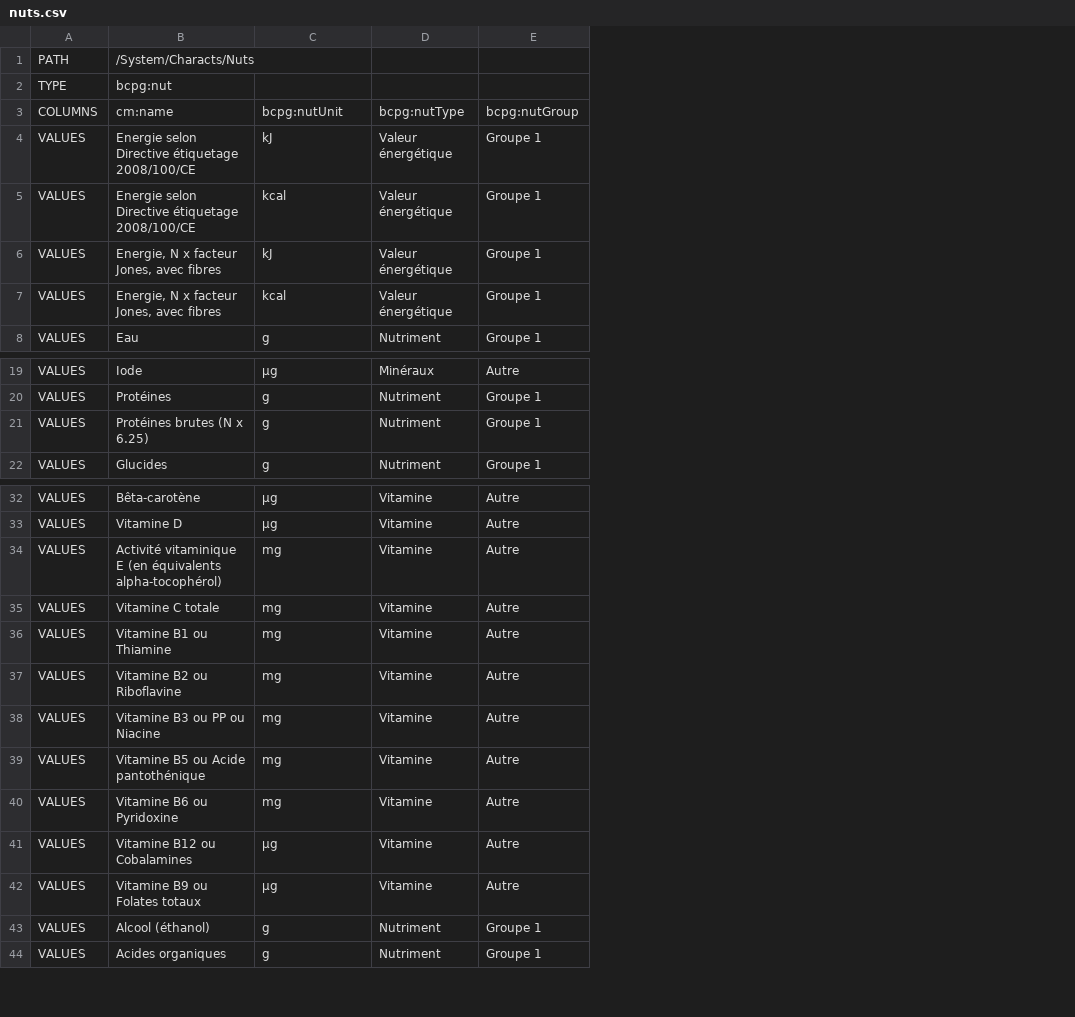
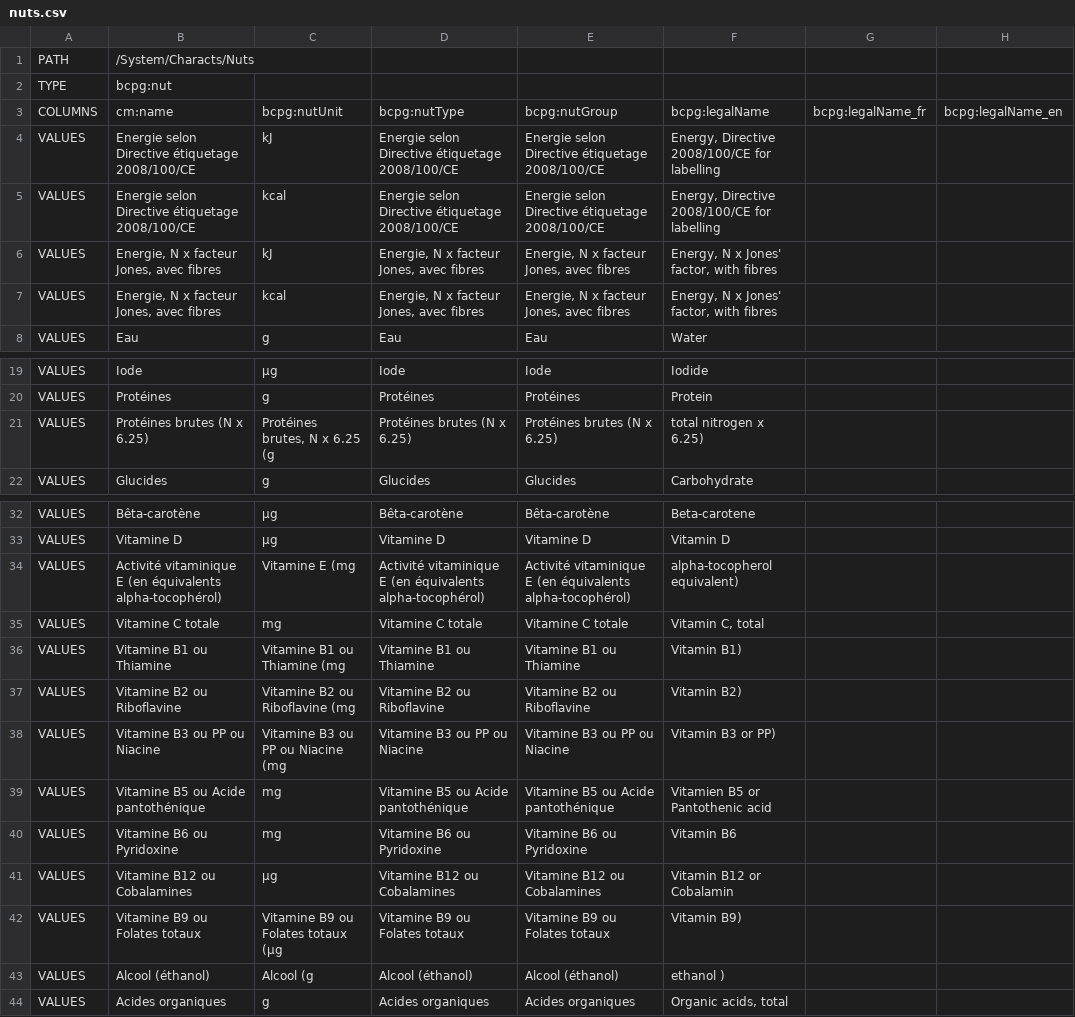
Before and after one commit to becpg/becpg-community, a CSV file: becpg-core/src/main/resources/beCPG/import/ciqual/nuts.csv, drawn as a sheet; only a part is shown, gaps mark what is left out; removed rows and columns are numbered as before the commit, all else as after; the diff names each change by its address in the sheet, - before the commit and + after, or states it on an @@ line.

```diff
--- a/becpg-core/src/main/resources/beCPG/import/ciqual/nuts.csv
+++ b/becpg-core/src/main/resources/beCPG/import/ciqual/nuts.csv
-column D, rows 3-8: bcpg:nutType | Valeur énergétique | Valeur énergétique | Valeur énergétique | Valeur énergétique | Nutriment; rows 19-22: Minéraux | Nutriment | Nutriment | Nutriment; rows 32-44: Vitamine | Vitamine | Vitamine | Vitamine | Vitamine | Vitamine | Vitamine | Vitamine | Vitamine | Vitamine | Vitamine | Nutriment | Nutriment
-column E, rows 3-8: bcpg:nutGroup | Groupe 1 | Groupe 1 | Groupe 1 | Groupe 1 | Groupe 1; rows 19-22: Autre | Groupe 1 | Groupe 1 | Groupe 1; rows 32-44: Autre | Autre | Autre | Autre | Autre | Autre | Autre | Autre | Autre | Autre | Autre | Groupe 1 | Groupe 1
+column D, rows 3-8: bcpg:nutType | Energie selon Directive étiquetage 2008/100/CE | Energie selon Directive étiquetage 2008/100/CE | Energie, N x facteur Jones, avec fibres | Energie, N x facteur Jones, avec fibres | Eau; rows 19-22: Iode | Protéines | Protéines brutes (N x 6.25) | Glucides; rows 32-44: Bêta-carotène | Vitamine D | Activité vitaminique E (en équivalents alpha-tocophérol) | Vitamine C totale | Vitamine B1 ou Thiamine | Vitamine B2 ou Riboflavine | Vitamine B3 ou PP ou Niacine | Vitamine B5 ou Acide pantothénique | Vitamine B6 ou Pyridoxine | Vitamine B12 ou Cobalamines | Vitamine B9 ou Folates totaux | Alcool (éthanol) | Acides organiques
+column E, rows 3-8: bcpg:nutGroup | Energie selon Directive étiquetage 2008/100/CE | Energie selon Directive étiquetage 2008/100/CE | Energie, N x facteur Jones, avec fibres | Energie, N x facteur Jones, avec fibres | Eau; rows 19-22: Iode | Protéines | Protéines brutes (N x 6.25) | Glucides; rows 32-44: Bêta-carotène | Vitamine D | Activité vitaminique E (en équivalents alpha-tocophérol) | Vitamine C totale | Vitamine B1 ou Thiamine | Vitamine B2 ou Riboflavine | Vitamine B3 ou PP ou Niacine | Vitamine B5 ou Acide pantothénique | Vitamine B6 ou Pyridoxine | Vitamine B12 ou Cobalamines | Vitamine B9 ou Folates totaux | Alcool (éthanol) | Acides organiques
+column F, rows 3-8: bcpg:legalName | Energy, Directive 2008/100/CE for labelling | Energy, Directive 2008/100/CE for labelling | Energy, N x Jones' factor, with fibres | Energy, N x Jones' factor, with fibres | Water; rows 19-22: Iodide | Protein | total nitrogen x 6.25) | Carbohydrate; rows 32-44: Beta-carotene | Vitamin D | alpha-tocopherol equivalent) | Vitamin C, total | Vitamin B1) | Vitamin B2) | Vitamin B3 or PP) | Vitamien B5 or Pantothenic acid | Vitamin B6 | Vitamin B12 or Cobalamin | Vitamin B9) | ethanol ) | Organic acids, total
+column G, row 3: bcpg:legalName_fr
+column H, row 3: bcpg:legalName_en
-C21: g
+C21: Protéines brutes, N x 6.25 (g
-C34: mg
+C34: Vitamine E (mg
-C36: mg
+C36: Vitamine B1 ou Thiamine (mg
-C37: mg
+C37: Vitamine B2 ou Riboflavine (mg
-C38: mg
+C38: Vitamine B3 ou PP ou Niacine (mg
-C42: µg
+C42: Vitamine B9 ou Folates totaux (µg
-C43: g
+C43: Alcool (g
```
Also changed, not shown: becpg-core/src/main/resources/beCPG/import/ciqual/finishProduct.csv, 5 other files.
